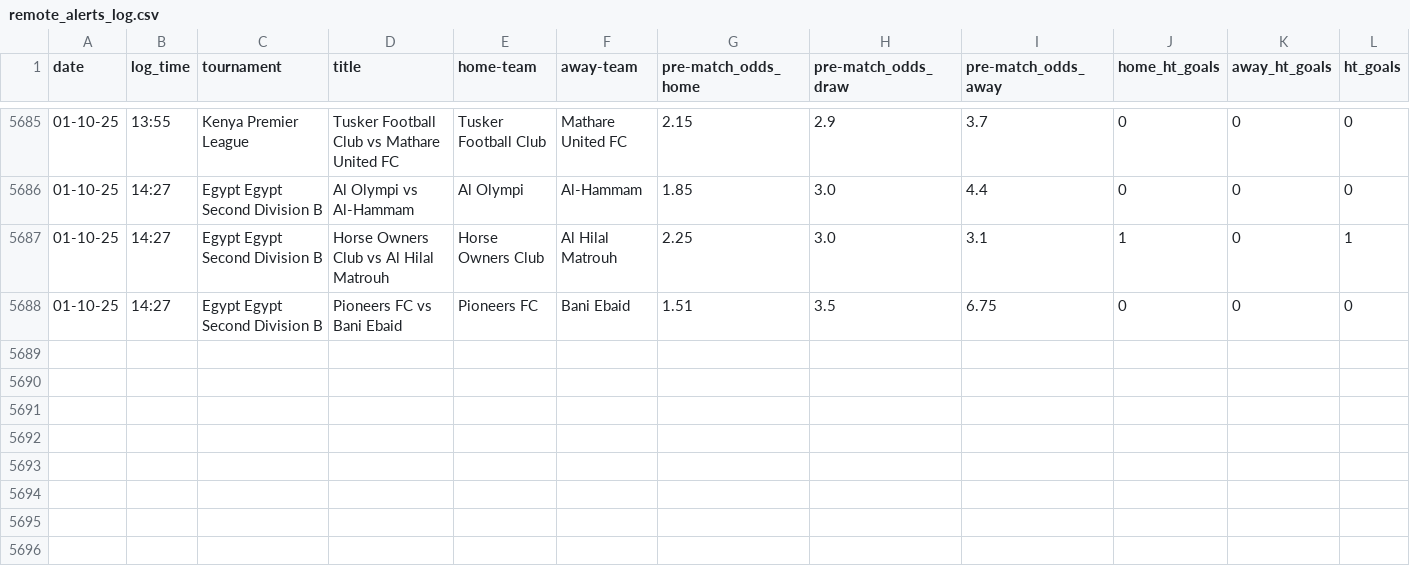
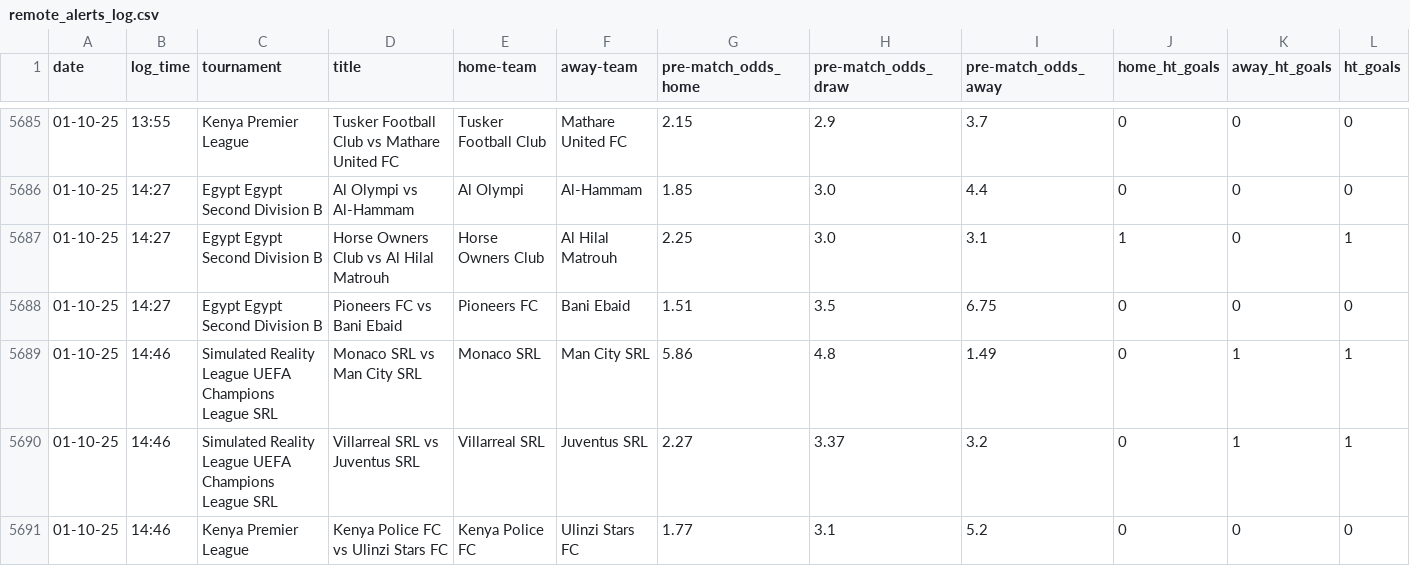
Before and after one commit to tomisile/atom, a CSV file: remote_alerts_log.csv, drawn as a sheet; only a part is shown, gaps mark what is left out; the diff names each change by its address in the sheet, - before the commit and + after, or states it on an @@ line.

```diff
--- a/remote_alerts_log.csv
+++ b/remote_alerts_log.csv
+row 5689: 01-10-25 | 14:46 | Simulated Reality League UEFA Champions League SRL | Monaco SRL vs Man City SRL | Monaco SRL | Man City SRL | 5.86 | 4.8 | 1.49 | 0 | 1 | 1
+row 5690: 01-10-25 | 14:46 | Simulated Reality League UEFA Champions League SRL | Villarreal SRL vs Juventus SRL | Villarreal SRL | Juventus SRL | 2.27 | 3.37 | 3.2 | 0 | 1 | 1
+row 5691: 01-10-25 | 14:46 | Kenya Premier League | Kenya Police FC vs Ulinzi Stars FC | Kenya Police FC | Ulinzi Stars FC | 1.77 | 3.1 | 5.2 | 0 | 0 | 0
```
